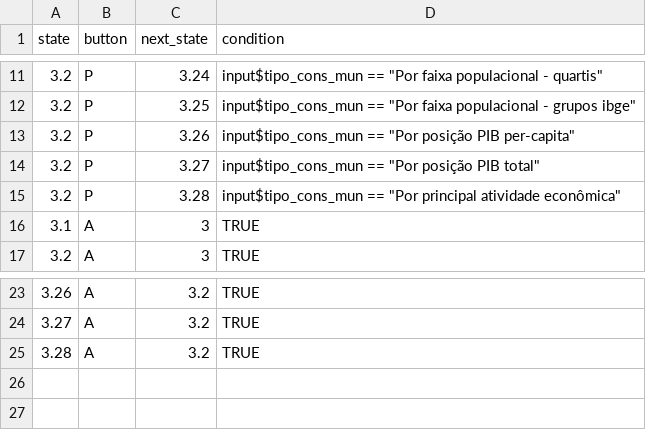
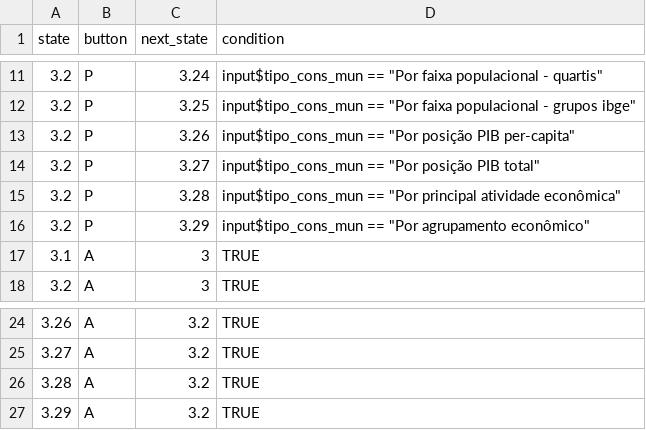
Before and after one commit to tchiluanda/SiconfiTransparente, a CSV file: Interface_rsiconfi/state_button_next.csv, drawn as a sheet; only a part is shown, gaps mark what is left out.

```diff
--- a/Interface_rsiconfi/state_button_next.csv
+++ b/Interface_rsiconfi/state_button_next.csv
@@ -15,2 +15,3 @@ state; button; next_state; condition
 3.2; P; 3.28; input$tipo_cons_mun == "Por principal atividade econômica"
+3.2; P; 3.29; input$tipo_cons_mun == "Por agrupamento econômico"
 3.1; A; 3; TRUE
@@ -25 +26,2 @@ state; button; next_state; condition
 3.28;A;3.2; TRUE
+3.29;A;3.2; TRUE
```
Also changed, not shown: Interface_rsiconfi/instrucoes.csv, Interface_rsiconfi/state_element.csv, 2 other files.
